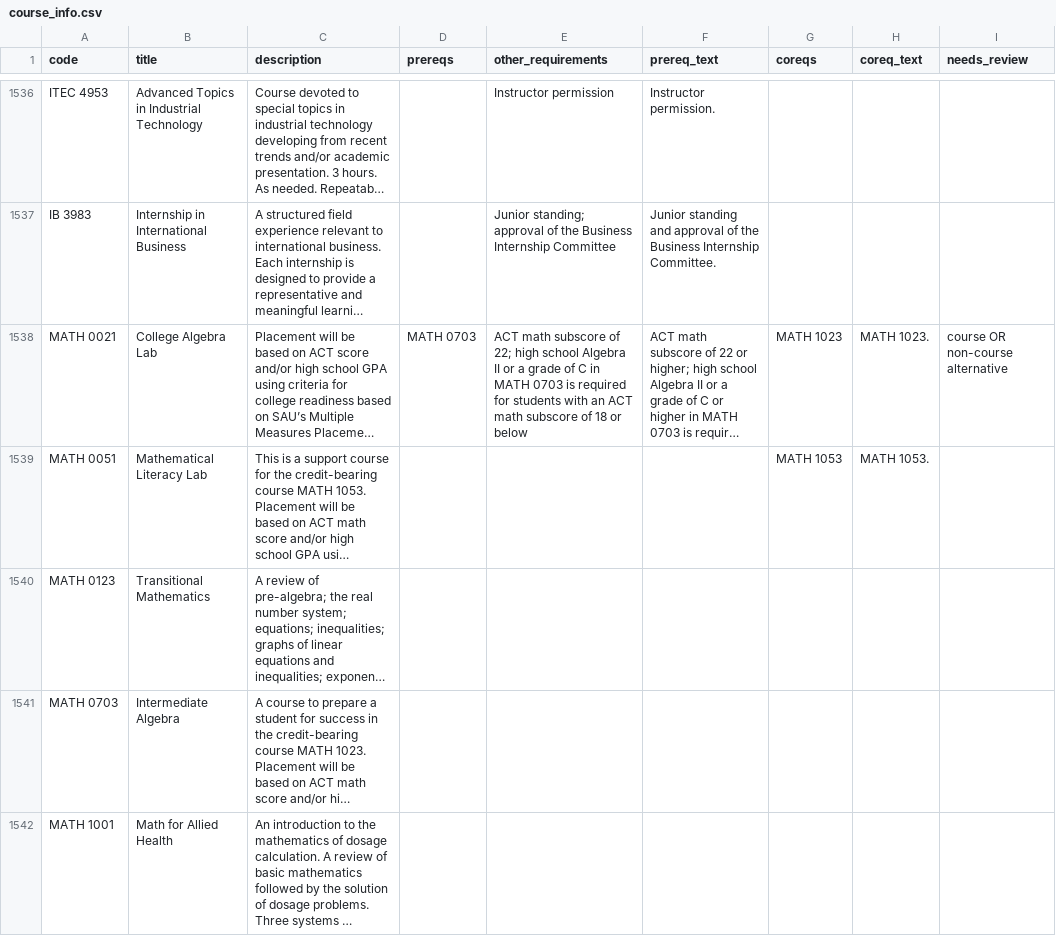
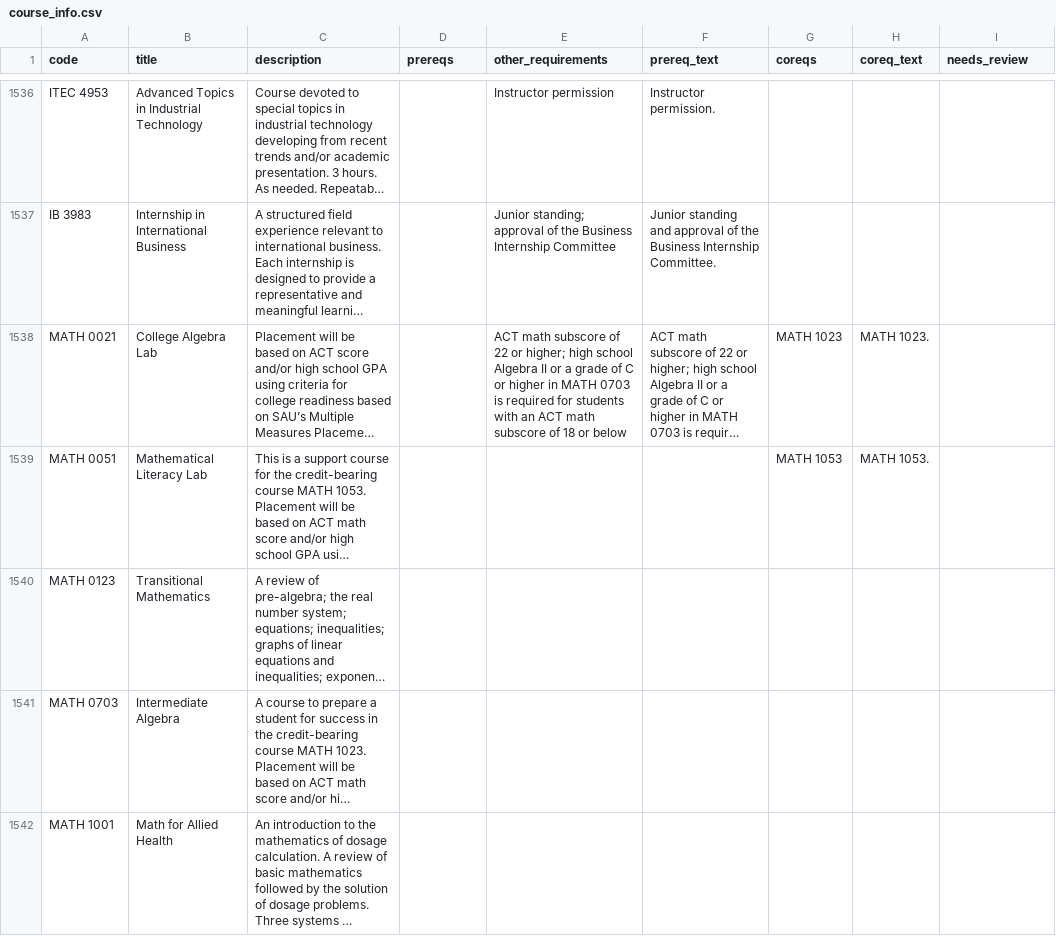
Before and after one commit to huaandy/Flowsaic, a CSV file: data/course_info.csv, drawn as a sheet; only a part is shown, gaps mark what is left out; long unchanged cells end in …; the diff covers the shown part only; the diff names each change by its address in the sheet, - before the commit and + after, or states it on an @@ line.

```diff
--- a/data/course_info.csv
+++ b/data/course_info.csv
-D1538 (prereqs): MATH 0703
+D1538 (prereqs): (empty)
-E1538 (other_requirements): …subscore of 22; high school Algebra II or a grade of C in MATH…
+E1538 (other_requirements): …subscore of 22 or higher; high school Algebra II or a grade of C or higher in MATH…
-I1538 (needs_review): course OR non-course alternative
+I1538 (needs_review): (empty)
```
Also changed, not shown: 69 edited cells elsewhere in this file, data/course_info_needs_review.csv, 46 other files.
